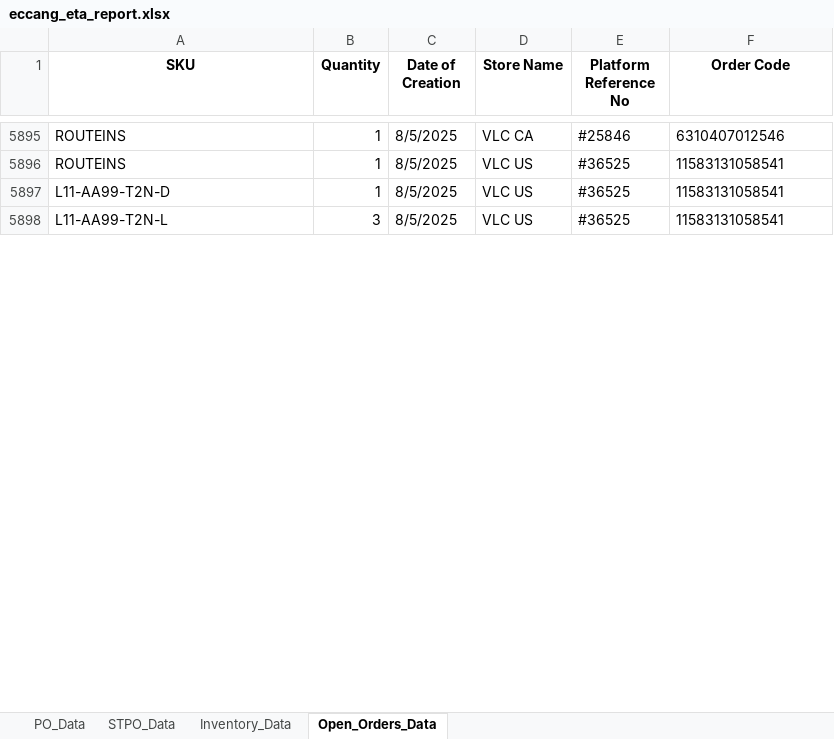
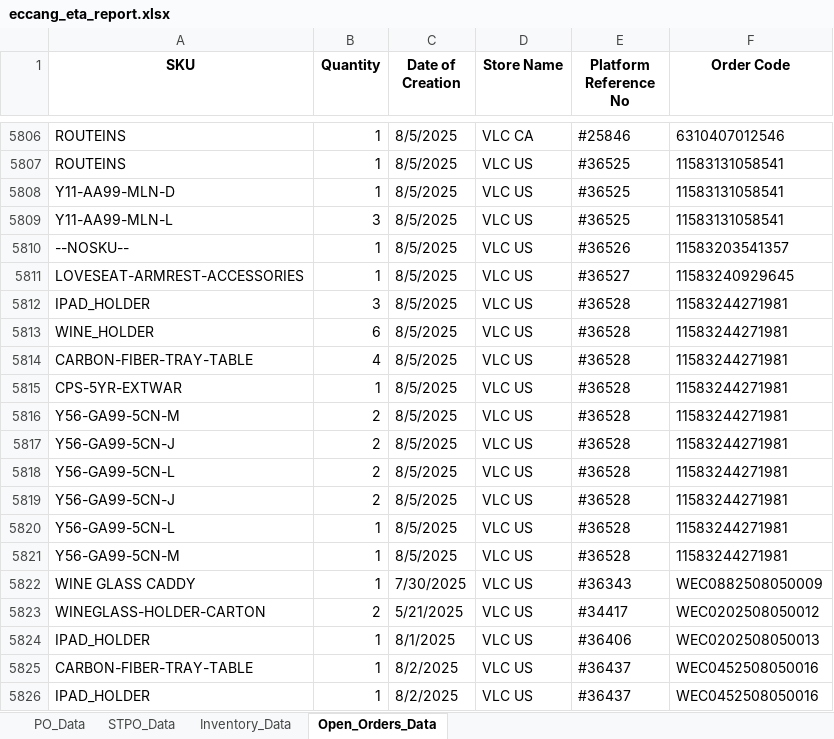
Before and after one commit to tom-valencia/eta-eccang-report, an Excel workbook: eccang_eta_report.xlsx, sheet Open_Orders_Data, drawn as a sheet; only a part is shown, gaps mark what is left out; values as stored, in another font and other column widths than the file's, no borders; addresses are those after the commit; the diff covers the shown part only; the diff names each change by its address in the sheet, - before the commit and + after, or states it on an @@ line.

```diff
--- a/eccang_eta_report.xlsx (sheet Open_Orders_Data)
+++ b/eccang_eta_report.xlsx (sheet Open_Orders_Data)
-A5808 (SKU): L11-AA99-T2N-D
+A5808 (SKU): Y11-AA99-MLN-D
-A5809 (SKU): L11-AA99-T2N-L
+A5809 (SKU): Y11-AA99-MLN-L
+row 5810: --NOSKU-- | 1 | 8/5/2025 | VLC US | #36526 | 11583203541357
+row 5811: LOVESEAT-ARMREST-ACCESSORIES | 1 | 8/5/2025 | VLC US | #36527 | 11583240929645
+row 5812: IPAD_HOLDER | 3 | 8/5/2025 | VLC US | #36528 | 11583244271981
+row 5813: WINE_HOLDER | 6 | 8/5/2025 | VLC US | #36528 | 11583244271981
+row 5814: CARBON-FIBER-TRAY-TABLE | 4 | 8/5/2025 | VLC US | #36528 | 11583244271981
+row 5815: CPS-5YR-EXTWAR | 1 | 8/5/2025 | VLC US | #36528 | 11583244271981
+row 5816: Y56-GA99-5CN-M | 2 | 8/5/2025 | VLC US | #36528 | 11583244271981
+row 5817: Y56-GA99-5CN-J | 2 | 8/5/2025 | VLC US | #36528 | 11583244271981
+row 5818: Y56-GA99-5CN-L | 2 | 8/5/2025 | VLC US | #36528 | 11583244271981
+row 5819: Y56-GA99-5CN-J | 2 | 8/5/2025 | VLC US | #36528 | 11583244271981
+row 5820: Y56-GA99-5CN-L | 1 | 8/5/2025 | VLC US | #36528 | 11583244271981
+row 5821: Y56-GA99-5CN-M | 1 | 8/5/2025 | VLC US | #36528 | 11583244271981
+row 5822: WINE GLASS CADDY | 1 | 7/30/2025 | VLC US | #36343 | WEC0882508050009
+row 5823: WINEGLASS-HOLDER-CARTON | 2 | 5/21/2025 | VLC US | #34417 | WEC0202508050012
+row 5824: IPAD_HOLDER | 1 | 8/1/2025 | VLC US | #36406 | WEC0202508050013
+row 5825: CARBON-FIBER-TRAY-TABLE | 1 | 8/2/2025 | VLC US | #36437 | WEC0452508050016
+row 5826: IPAD_HOLDER | 1 | 8/2/2025 | VLC US | #36437 | WEC0452508050016
```
Also changed, not shown: 108 added rows, 142 removed rows, 6 moved rows and 41 edited cells elsewhere in this sheet, sheet Inventory_Data, sheet STPO_Data, sheet PO_Data.
